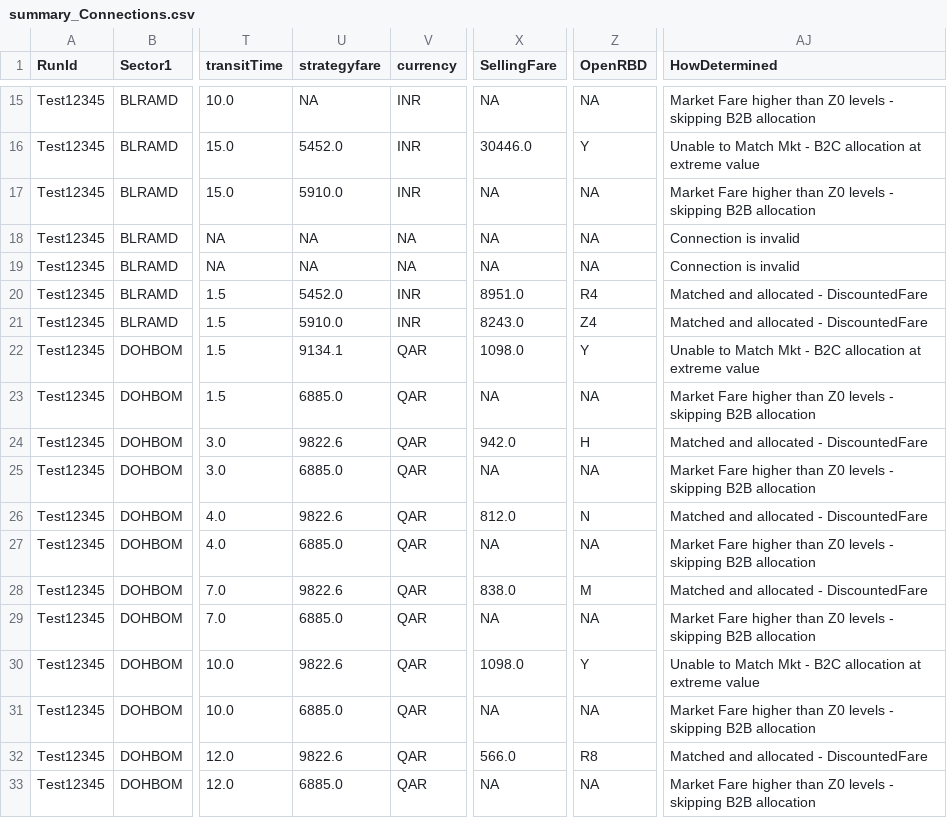
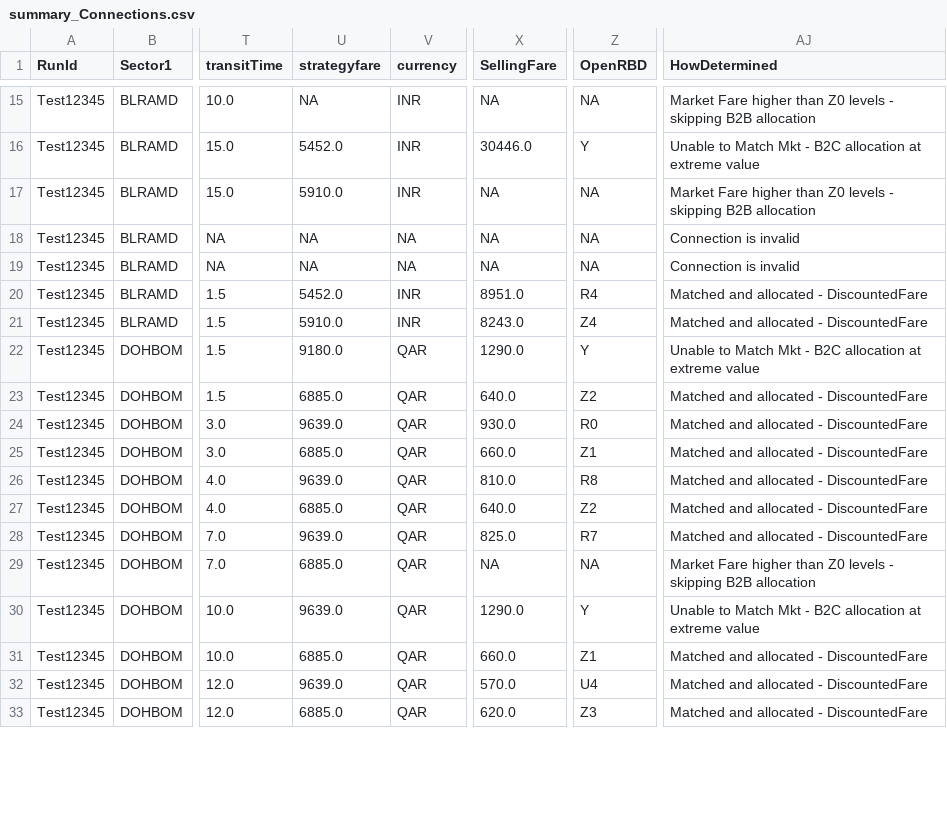
Before and after one commit to vivekbolla123/rm-allocation-serverless-funcs, a CSV file: QPDynamicAllocation/output/summary_Connections.csv, drawn as a sheet; only a part is shown, gaps mark what is left out; the diff covers the shown part only; the diff names each change by its address in the sheet, - before the commit and + after, or states it on an @@ line.

```diff
--- a/QPDynamicAllocation/output/summary_Connections.csv
+++ b/QPDynamicAllocation/output/summary_Connections.csv
-U22 (strategyfare): 9134.1
+U22 (strategyfare): 9180.0
-X22 (SellingFare): 1098.0
+X22 (SellingFare): 1290.0
-X23 (SellingFare): NA
+X23 (SellingFare): 640.0
-Z23 (OpenRBD): NA
+Z23 (OpenRBD): Z2
-AJ23 (HowDetermined): Market Fare higher than Z0 levels - skipping B2B allocation
+AJ23 (HowDetermined): Matched and allocated - DiscountedFare
-U24 (strategyfare): 9822.6
+U24 (strategyfare): 9639.0
-X24 (SellingFare): 942.0
+X24 (SellingFare): 930.0
-Z24 (OpenRBD): H
+Z24 (OpenRBD): R0
-X25 (SellingFare): NA
+X25 (SellingFare): 660.0
-Z25 (OpenRBD): NA
+Z25 (OpenRBD): Z1
-AJ25 (HowDetermined): Market Fare higher than Z0 levels - skipping B2B allocation
+AJ25 (HowDetermined): Matched and allocated - DiscountedFare
-U26 (strategyfare): 9822.6
+U26 (strategyfare): 9639.0
-X26 (SellingFare): 812.0
+X26 (SellingFare): 810.0
-Z26 (OpenRBD): N
+Z26 (OpenRBD): R8
-X27 (SellingFare): NA
+X27 (SellingFare): 640.0
-Z27 (OpenRBD): NA
+Z27 (OpenRBD): Z2
-AJ27 (HowDetermined): Market Fare higher than Z0 levels - skipping B2B allocation
+AJ27 (HowDetermined): Matched and allocated - DiscountedFare
-U28 (strategyfare): 9822.6
+U28 (strategyfare): 9639.0
-X28 (SellingFare): 838.0
+X28 (SellingFare): 825.0
-Z28 (OpenRBD): M
+Z28 (OpenRBD): R7
-U30 (strategyfare): 9822.6
+U30 (strategyfare): 9639.0
-X30 (SellingFare): 1098.0
+X30 (SellingFare): 1290.0
-X31 (SellingFare): NA
+X31 (SellingFare): 660.0
-Z31 (OpenRBD): NA
+Z31 (OpenRBD): Z1
-AJ31 (HowDetermined): Market Fare higher than Z0 levels - skipping B2B allocation
+AJ31 (HowDetermined): Matched and allocated - DiscountedFare
-U32 (strategyfare): 9822.6
+U32 (strategyfare): 9639.0
-X32 (SellingFare): 566.0
+X32 (SellingFare): 570.0
-Z32 (OpenRBD): R8
+Z32 (OpenRBD): U4
-X33 (SellingFare): NA
+X33 (SellingFare): 620.0
-Z33 (OpenRBD): NA
+Z33 (OpenRBD): Z3
-AJ33 (HowDetermined): Market Fare higher than Z0 levels - skipping B2B allocation
+AJ33 (HowDetermined): Matched and allocated - DiscountedFare
```
Also changed, not shown: 27 edited cells elsewhere in this file, QPDynamicAllocation/output/AUGrid_Connections.csv, QPDynamicAllocation/params/data/Fares.csv, 5 other files.
